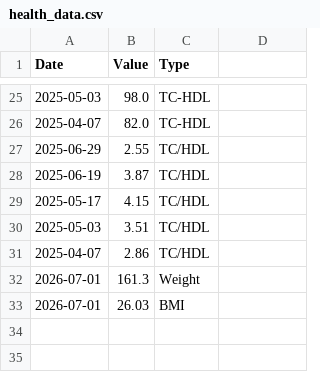
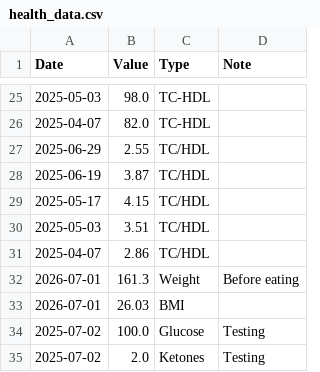
Before and after one commit to dragonroseai/health-manager, a CSV file: data/health_data.csv, drawn as a sheet; only a part is shown, gaps mark what is left out; the diff names each change by its address in the sheet, - before the commit and + after, or states it on an @@ line.

Commit message:
Store notes

```diff
--- a/data/health_data.csv
+++ b/data/health_data.csv
-D1: (empty)
+D1: Note
-D32 (Note): (empty)
+D32 (Note): Before eating
+row 34: 2025-07-02 | 100.0 | Glucose | Testing
+row 35: 2025-07-02 | 2.0 | Ketones | Testing
```
Also changed, not shown: 1 other file.
